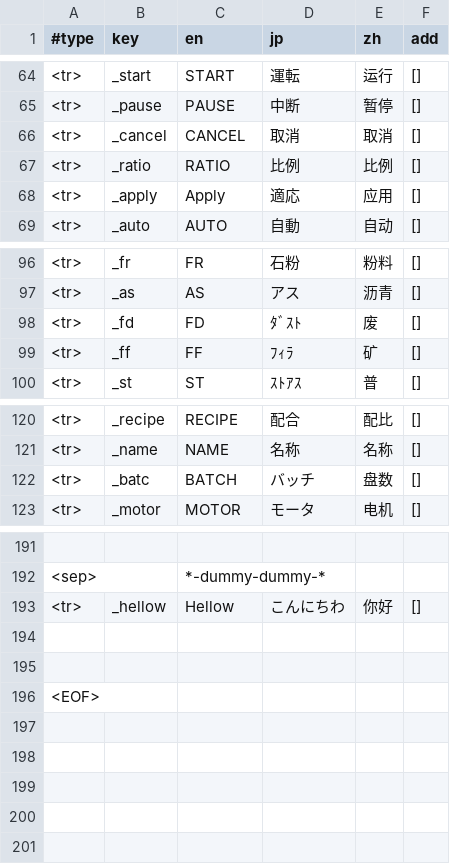
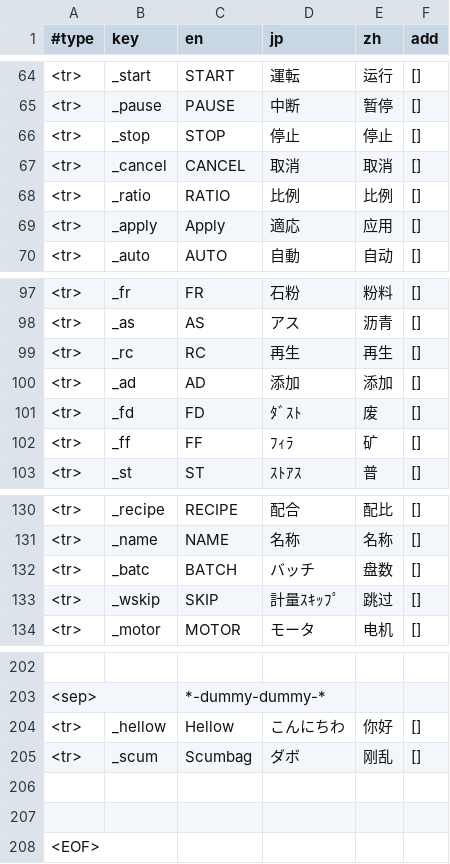
Before and after one commit to keyboard2769/nb-nextzz, a CSV file: src/nextzz/pppresource/tr.csv, drawn as a sheet; only a part is shown, gaps mark what is left out; the diff covers the shown part only; the diff names each change by its address in the sheet, - before the commit and + after, or states it on an @@ line.

```diff
--- a/src/nextzz/pppresource/tr.csv
+++ b/src/nextzz/pppresource/tr.csv
+row 66: <tr> | _stop | STOP | 停止 | 停止 | []
+row 99: <tr> | _rc | RC | 再生 | 再生 | []
+row 100: <tr> | _ad | AD | 添加 | 添加 | []
+row 133: <tr> | _wskip | SKIP | 計量ｽｷｯﾌﾟ | 跳过 | []
+row 205: <tr> | _scum | Scumbag | ダボ | 刚乱 | []
```
Also changed, not shown: 7 added rows and 15 edited cells elsewhere in this file, 9 other files.
